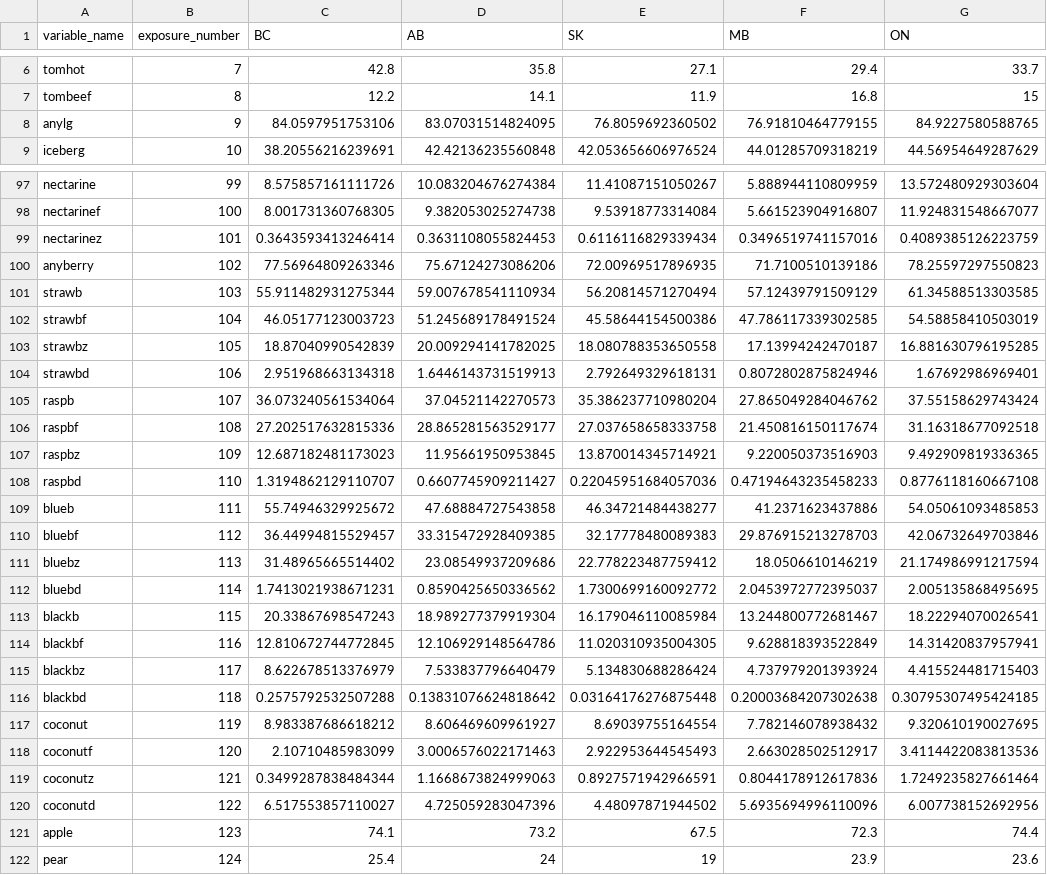
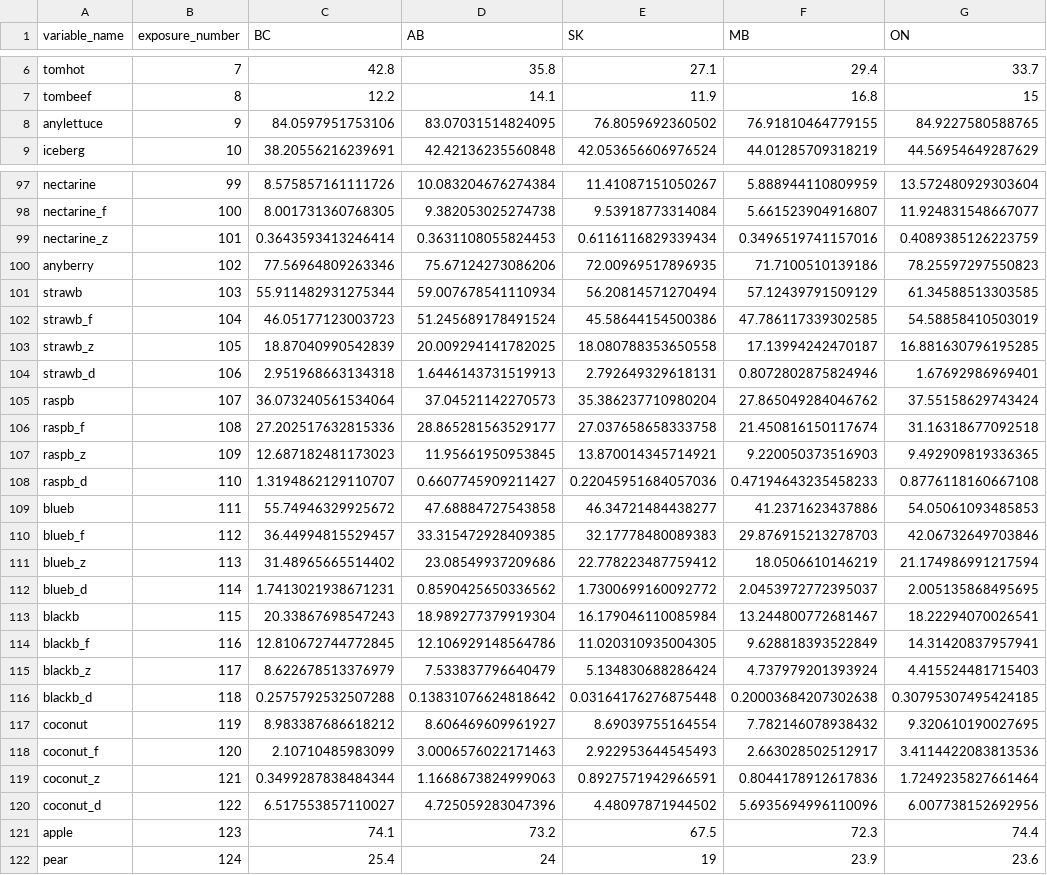
Before and after one commit to FoodbookPHAC/phac-foodbook-shiny-app, a CSV file: data/exposure_proportions_by_pt.csv, drawn as a sheet; only a part is shown, gaps mark what is left out; the diff covers the shown part only; the diff names each change by its address in the sheet, - before the commit and + after, or states it on an @@ line.

```diff
--- a/data/exposure_proportions_by_pt.csv
+++ b/data/exposure_proportions_by_pt.csv
-A8 (variable_name): anylg
+A8 (variable_name): anylettuce
-A98 (variable_name): nectarinef
+A98 (variable_name): nectarine_f
-A99 (variable_name): nectarinez
+A99 (variable_name): nectarine_z
-A102 (variable_name): strawbf
+A102 (variable_name): strawb_f
-A103 (variable_name): strawbz
+A103 (variable_name): strawb_z
-A104 (variable_name): strawbd
+A104 (variable_name): strawb_d
-A106 (variable_name): raspbf
+A106 (variable_name): raspb_f
-A107 (variable_name): raspbz
+A107 (variable_name): raspb_z
-A108 (variable_name): raspbd
+A108 (variable_name): raspb_d
-A110 (variable_name): bluebf
+A110 (variable_name): blueb_f
-A111 (variable_name): bluebz
+A111 (variable_name): blueb_z
-A112 (variable_name): bluebd
+A112 (variable_name): blueb_d
-A114 (variable_name): blackbf
+A114 (variable_name): blackb_f
-A115 (variable_name): blackbz
+A115 (variable_name): blackb_z
-A116 (variable_name): blackbd
+A116 (variable_name): blackb_d
-A118 (variable_name): coconutf
+A118 (variable_name): coconut_f
-A119 (variable_name): coconutz
+A119 (variable_name): coconut_z
-A120 (variable_name): coconutd
+A120 (variable_name): coconut_d
```
Also changed, not shown: 57 edited cells elsewhere in this file, data/exposures_bilingual.csv, data/exposures_en.csv, 7 other files.
